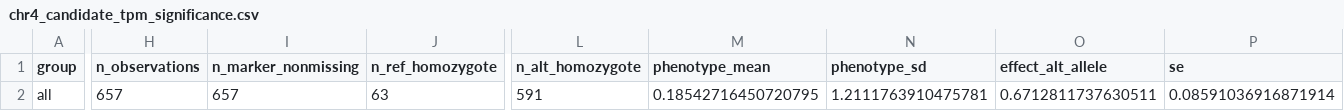
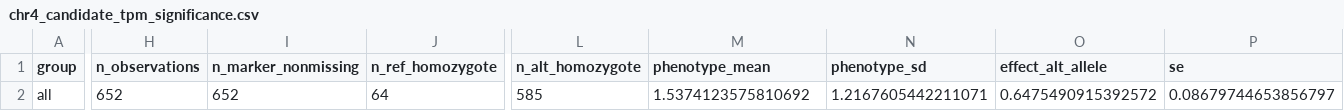
Before and after one commit to jschnable/SorghumLeafEmbeddings, a CSV file: figures/supplemental/gdsl_hotspots/chr4_candidate_tpm_significance.csv, drawn as a sheet; only a part is shown, gaps mark what is left out; the diff covers the shown part only; the diff names each change by its address in the sheet, - before the commit and + after, or states it on an @@ line.

Commit message:
Restore verified leaf water-content panel to GDSL supplement

```diff
--- a/figures/supplemental/gdsl_hotspots/chr4_candidate_tpm_significance.csv
+++ b/figures/supplemental/gdsl_hotspots/chr4_candidate_tpm_significance.csv
-H2 (n_observations): 657
+H2 (n_observations): 652
-I2 (n_marker_nonmissing): 657
+I2 (n_marker_nonmissing): 652
-J2 (n_ref_homozygote): 63
+J2 (n_ref_homozygote): 64
-L2 (n_alt_homozygote): 591
+L2 (n_alt_homozygote): 585
-M2 (phenotype_mean): 0.18542716450720795
+M2 (phenotype_mean): 1.5374123575810692
-N2 (phenotype_sd): 1.2111763910475781
+N2 (phenotype_sd): 1.2167605442211071
-O2 (effect_alt_allele): 0.6712811737630511
+O2 (effect_alt_allele): 0.6475490915392572
-P2 (se): 0.08591036916871914
+P2 (se): 0.08679744653856797
```
Also changed, not shown: 3 edited cells elsewhere in this file, 10 other files.
